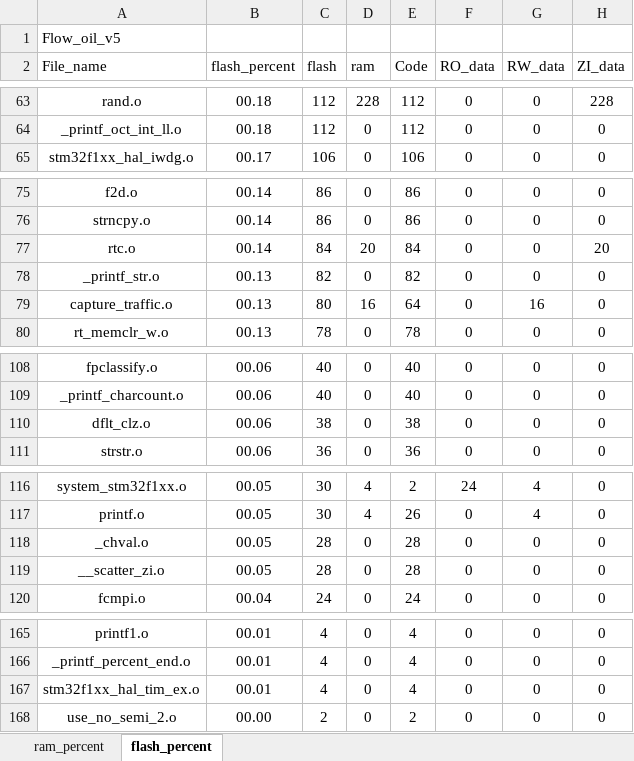
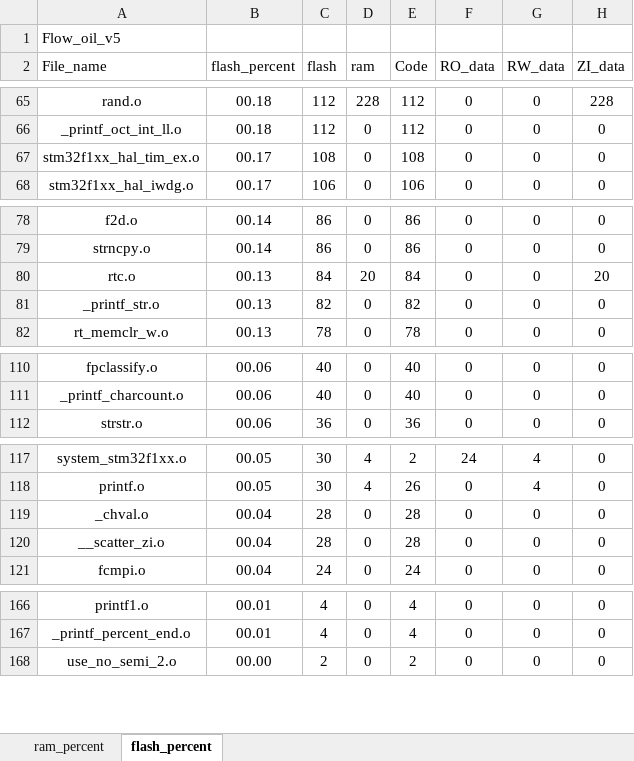
Before and after one commit to Wait-R/Flow_oil_DTU, an Excel workbook: MDK-ARM/Flow_oil_v5_analysis.xlsx, sheet flash_percent, drawn as a sheet; only a part is shown, gaps mark what is left out; values as stored, in another font and other column widths than the file's, no borders; charts and pictures and table styles not drawn; removed rows and columns are numbered as before the commit, all else as after; the diff covers the shown part only; the diff names each change by its address in the sheet, - before the commit and + after, or states it on an @@ line.

```diff
--- a/MDK-ARM/Flow_oil_v5_analysis.xlsx (sheet flash_percent)
+++ b/MDK-ARM/Flow_oil_v5_analysis.xlsx (sheet flash_percent)
+row 67: stm32f1xx_hal_tim_ex.o | 00.17 | 108 | 0 | 108 | 0 | 0 | 0
-B80 (flash_percent): 00.14
+B80 (flash_percent): 00.13
-row 79: capture_traffic.o | 00.13 | 80 | 16 | 64 | 0 | 16 | 0
-row 110: dflt_clz.o | 00.06 | 38 | 0 | 38 | 0 | 0 | 0
-B119:B120 (flash_percent): 00.05
+B119:B120 (flash_percent): 00.04
-row 167: stm32f1xx_hal_tim_ex.o | 00.01 | 4 | 0 | 4 | 0 | 0 | 0
```
Also changed, not shown: 5 added rows, 3 removed rows and 32 edited cells elsewhere in this sheet, sheet ram_percent, charts or pictures, 53 other files.
